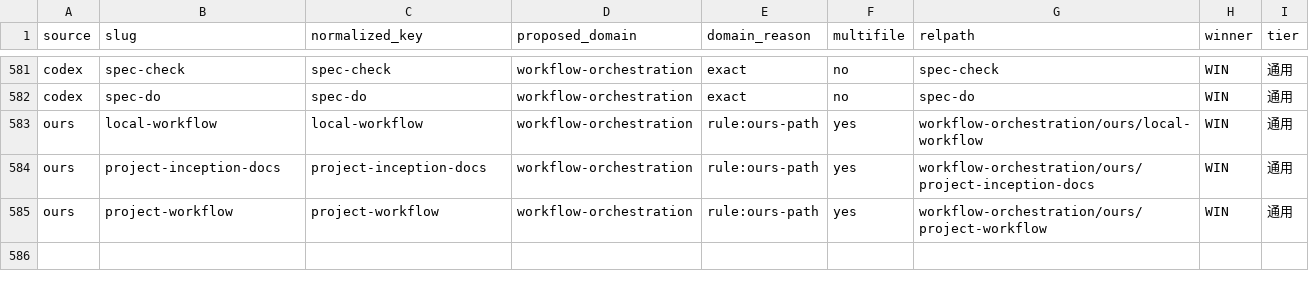
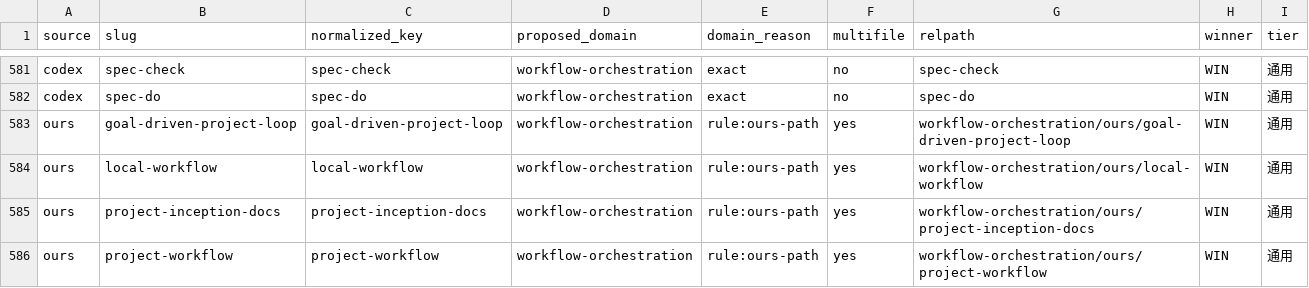
Before and after one commit to cass-2003/local-workflow-skill, a CSV file: skills/_merge-manifest.csv, drawn as a sheet; only a part is shown, gaps mark what is left out; the diff names each change by its address in the sheet, - before the commit and + after, or states it on an @@ line.

Commit message:
feat: add goal driven project loop skill

```diff
--- a/skills/_merge-manifest.csv
+++ b/skills/_merge-manifest.csv
+row 583: ours | goal-driven-project-loop | goal-driven-project-loop | workflow-orchestration | rule:ours-path | yes | workflow-orchestration/ours/goal-driven-project-loop | WIN | 通用
```
Also changed, not shown: 13 other files.
